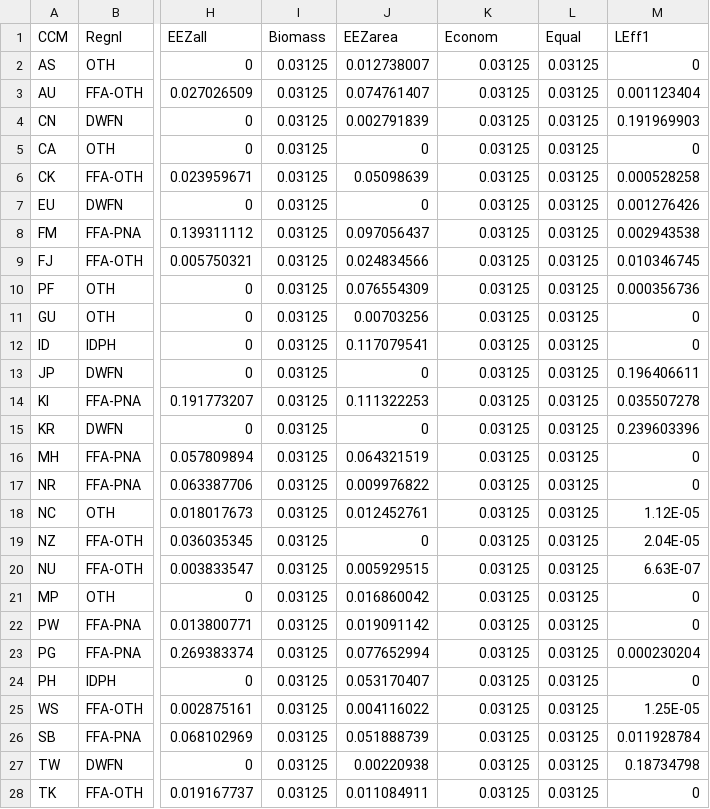
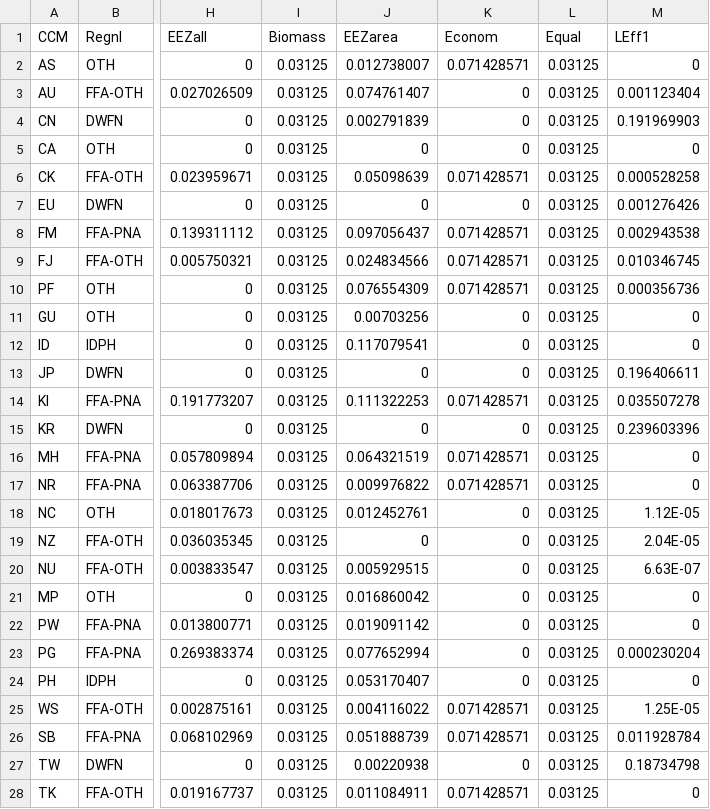
Before and after one commit to tetemouton/WHATapp, a CSV file: WHATapp/shiny/Data/Data_Matrix.csv, drawn as a sheet; only a part is shown, gaps mark what is left out; the diff covers the shown part only; the diff names each change by its address in the sheet, - before the commit and + after, or states it on an @@ line.

```diff
--- a/WHATapp/shiny/Data/Data_Matrix.csv
+++ b/WHATapp/shiny/Data/Data_Matrix.csv
-K2 (Econom): 0.03125
+K2 (Econom): 0.071428571
-K3:K5 (Econom): 0.03125
+K3:K5 (Econom): 0
-K6 (Econom): 0.03125
+K6 (Econom): 0.071428571
-K7 (Econom): 0.03125
+K7 (Econom): 0
-K8:K10 (Econom): 0.03125
+K8:K10 (Econom): 0.071428571
-K11:K13 (Econom): 0.03125
+K11:K13 (Econom): 0
-K14 (Econom): 0.03125
+K14 (Econom): 0.071428571
-K15 (Econom): 0.03125
+K15 (Econom): 0
-K16:K17 (Econom): 0.03125
+K16:K17 (Econom): 0.071428571
-K18:K24 (Econom): 0.03125
+K18:K24 (Econom): 0
-K25:K26 (Econom): 0.03125
+K25:K26 (Econom): 0.071428571
-K27 (Econom): 0.03125
+K27 (Econom): 0
-K28 (Econom): 0.03125
+K28 (Econom): 0.071428571
```
Also changed, not shown: 5 edited cells elsewhere in this file, 28 other files.
